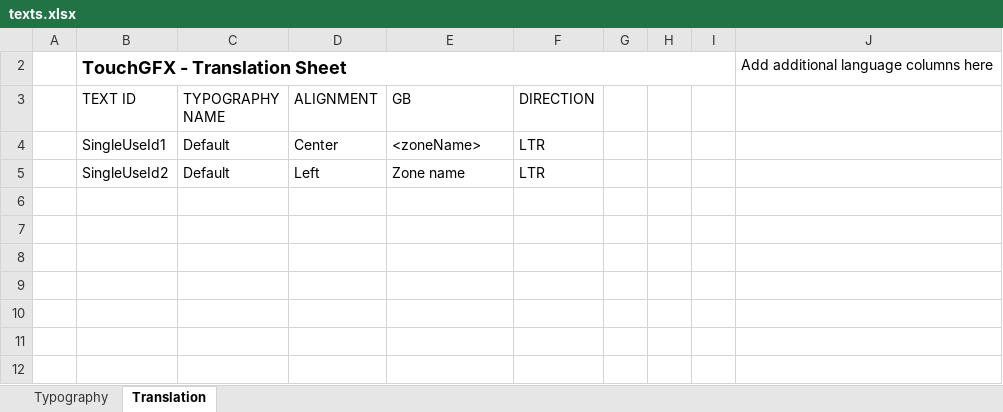
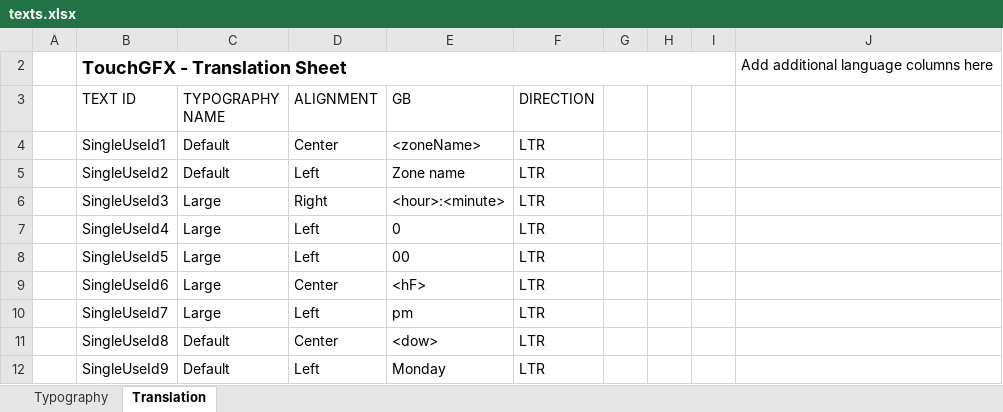
Before and after one commit to RuslanDiachenko/stm32TouchGFX, an Excel workbook: switch_touchgfx/TouchGFX/assets/texts/texts.xlsx, sheet Translation, drawn as a sheet; values as stored, in another font and other column widths than the file's, no borders; table styles not drawn; the diff names each change by its address in the sheet, - before the commit and + after, or states it on an @@ line.

```diff
--- a/switch_touchgfx/TouchGFX/assets/texts/texts.xlsx (sheet Translation)
+++ b/switch_touchgfx/TouchGFX/assets/texts/texts.xlsx (sheet Translation)
+row 6:  | SingleUseId3 | Large | Right | <hour>:<minute> | LTR
+row 7:  | SingleUseId4 | Large | Left | 0 | LTR
+row 8:  | SingleUseId5 | Large | Left | 00 | LTR
+row 9:  | SingleUseId6 | Large | Center | <hF> | LTR
+row 10:  | SingleUseId7 | Large | Left | pm | LTR
+row 11:  | SingleUseId8 | Default | Center | <dow> | LTR
+row 12:  | SingleUseId9 | Default | Left | Monday | LTR
```
Also changed, not shown: sheet Typography, 49 other files.
